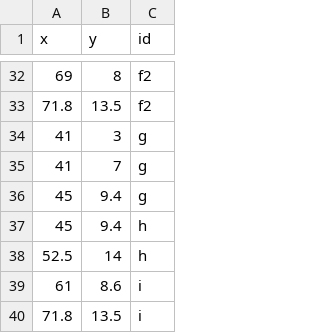
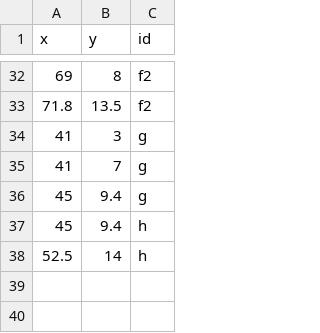
Before and after one commit to TDGerve/meltInc, a CSV file: petroPy/static/TAS.csv, drawn as a sheet; only a part is shown, gaps mark what is left out.

```diff
--- a/petroPy/static/TAS.csv
+++ b/petroPy/static/TAS.csv
@@ -38,3 +38 @@ x,y,id
 52.5,14,h
-61,8.6,i
-71.8,13.5,i
```
Also changed, not shown: 2 other files.
